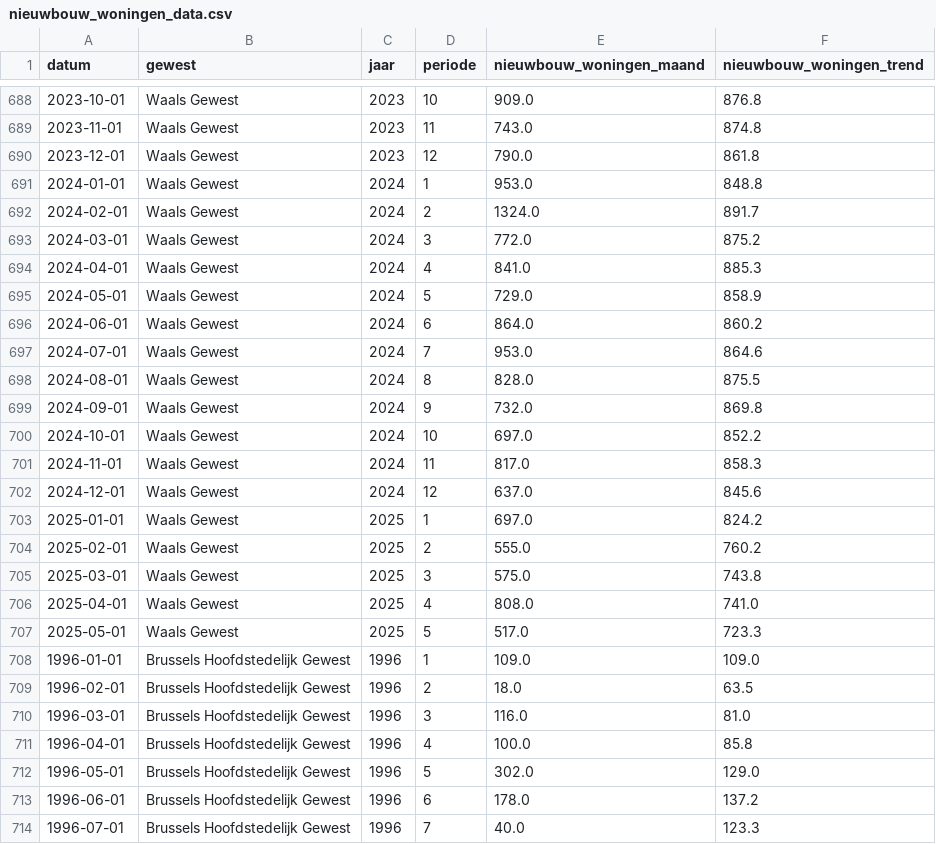
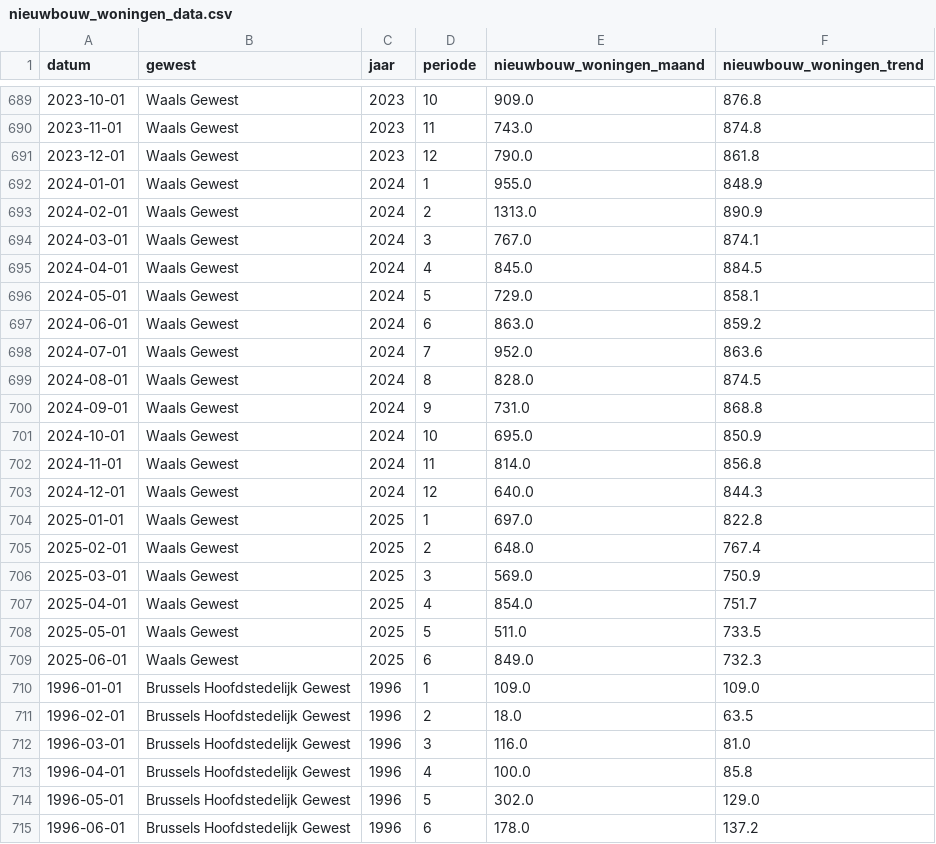
Before and after one commit to gehuybre/goedgekeurde-vergunningen, a CSV file: docs/csv/nieuwbouw_woningen_data.csv, drawn as a sheet; only a part is shown, gaps mark what is left out; the shorter side is filled out with more unchanged rows; the diff covers the shown part only.

```diff
--- a/docs/csv/nieuwbouw_woningen_data.csv
+++ b/docs/csv/nieuwbouw_woningen_data.csv
@@ -690,19 +691,20 @@ datum,gewest,jaar,periode,nieuwbouw_woningen_maand,nieuwbouw_woningen_trend
 2023-12-01,Waals Gewest,2023,12,790.0,861.8
-2024-01-01,Waals Gewest,2024,1,953.0,848.8
-2024-02-01,Waals Gewest,2024,2,1324.0,891.7
-2024-03-01,Waals Gewest,2024,3,772.0,875.2
-2024-04-01,Waals Gewest,2024,4,841.0,885.3
-2024-05-01,Waals Gewest,2024,5,729.0,858.9
-2024-06-01,Waals Gewest,2024,6,864.0,860.2
-2024-07-01,Waals Gewest,2024,7,953.0,864.6
-2024-08-01,Waals Gewest,2024,8,828.0,875.5
-2024-09-01,Waals Gewest,2024,9,732.0,869.8
-2024-10-01,Waals Gewest,2024,10,697.0,852.2
-2024-11-01,Waals Gewest,2024,11,817.0,858.3
-2024-12-01,Waals Gewest,2024,12,637.0,845.6
-2025-01-01,Waals Gewest,2025,1,697.0,824.2
-2025-02-01,Waals Gewest,2025,2,555.0,760.2
-2025-03-01,Waals Gewest,2025,3,575.0,743.8
-2025-04-01,Waals Gewest,2025,4,808.0,741.0
-2025-05-01,Waals Gewest,2025,5,517.0,723.3
+2024-01-01,Waals Gewest,2024,1,955.0,848.9
+2024-02-01,Waals Gewest,2024,2,1313.0,890.9
+2024-03-01,Waals Gewest,2024,3,767.0,874.1
+2024-04-01,Waals Gewest,2024,4,845.0,884.5
+2024-05-01,Waals Gewest,2024,5,729.0,858.1
+2024-06-01,Waals Gewest,2024,6,863.0,859.2
+2024-07-01,Waals Gewest,2024,7,952.0,863.6
+2024-08-01,Waals Gewest,2024,8,828.0,874.5
+2024-09-01,Waals Gewest,2024,9,731.0,868.8
+2024-10-01,Waals Gewest,2024,10,695.0,850.9
+2024-11-01,Waals Gewest,2024,11,814.0,856.8
+2024-12-01,Waals Gewest,2024,12,640.0,844.3
+2025-01-01,Waals Gewest,2025,1,697.0,822.8
+2025-02-01,Waals Gewest,2025,2,648.0,767.4
+2025-03-01,Waals Gewest,2025,3,569.0,750.9
+2025-04-01,Waals Gewest,2025,4,854.0,751.7
+2025-05-01,Waals Gewest,2025,5,511.0,733.5
+2025-06-01,Waals Gewest,2025,6,849.0,732.3
 1996-01-01,Brussels Hoofdstedelijk Gewest,1996,1,109.0,109.0
```
Also changed, not shown: 2 added rows and 9 edited cells elsewhere in this file, docs/csv/aandeel_flats_data.csv, docs/csv/renovatie_gebouwen_data.csv, 10 other files.
